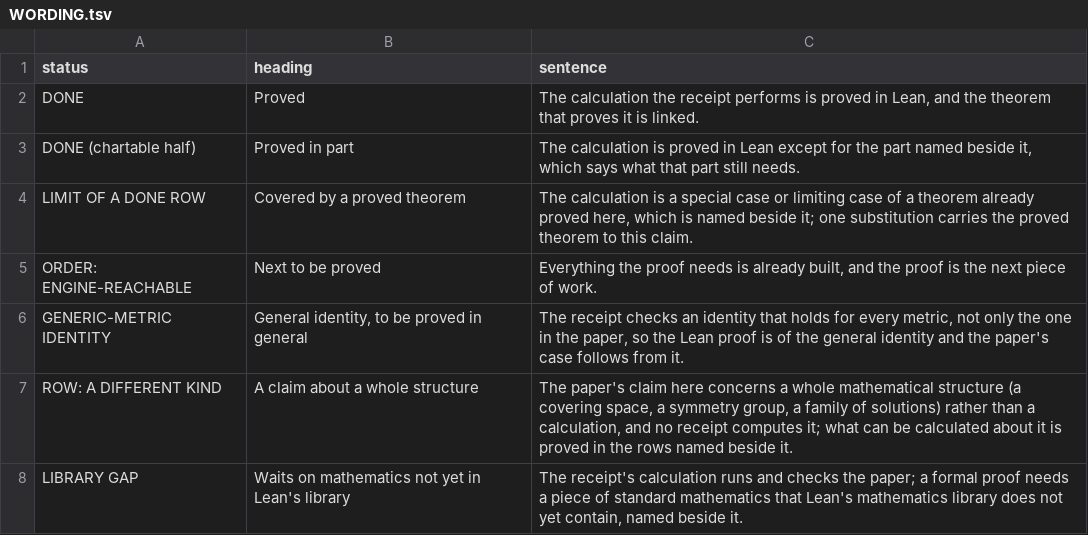
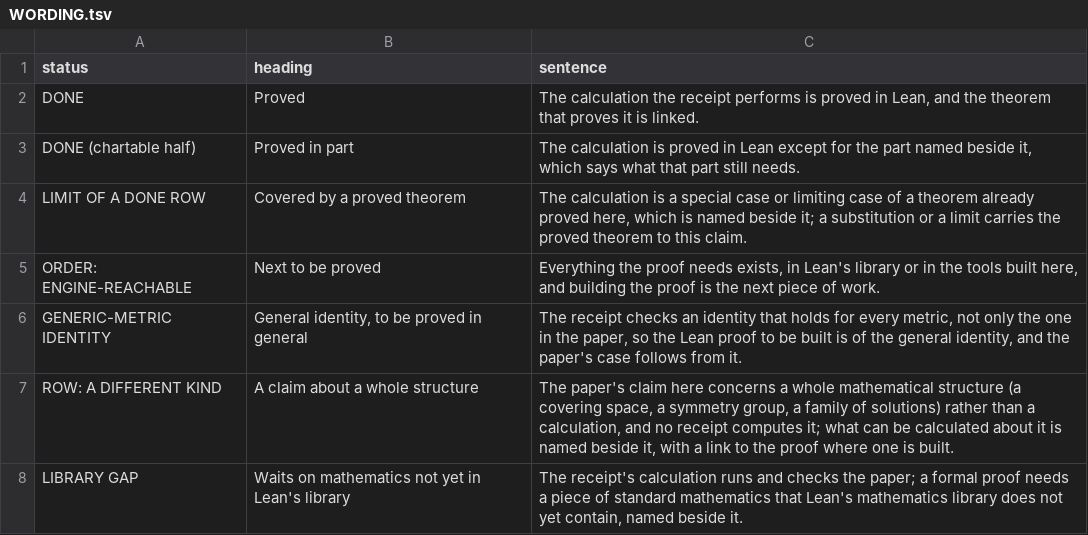
Before and after one commit to daryljanzen/shadow-of-existence, a TSV file: computations/beyond_the_wall/r7419_69_status_wording/WORDING.tsv, drawn as a sheet.

```diff
--- a/computations/beyond_the_wall/r7419_69_status_wording/WORDING.tsv
+++ b/computations/beyond_the_wall/r7419_69_status_wording/WORDING.tsv
@@ -3,6 +3,6 @@ DONE	Proved	The calculation the receipt performs is proved in Lean, and the theo
 DONE (chartable half)	Proved in part	The calculation is proved in Lean except for the part named beside it, which says what that part still needs.
-LIMIT OF A DONE ROW	Covered by a proved theorem	The calculation is a special case or limiting case of a theorem already proved here, which is named beside it; one substitution carries the proved theorem to this claim.
-ORDER: ENGINE-REACHABLE	Next to be proved	Everything the proof needs is already built, and the proof is the next piece of work.
-GENERIC-METRIC IDENTITY	General identity, to be proved in general	The receipt checks an identity that holds for every metric, not only the one in the paper, so the Lean proof is of the general identity and the paper's case follows from it.
-ROW: A DIFFERENT KIND	A claim about a whole structure	The paper's claim here concerns a whole mathematical structure (a covering space, a symmetry group, a family of solutions) rather than a calculation, and no receipt computes it; what can be calculated about it is proved in the rows named beside it.
+LIMIT OF A DONE ROW	Covered by a proved theorem	The calculation is a special case or limiting case of a theorem already proved here, which is named beside it; a substitution or a limit carries the proved theorem to this claim.
+ORDER: ENGINE-REACHABLE	Next to be proved	Everything the proof needs exists, in Lean's library or in the tools built here, and building the proof is the next piece of work.
+GENERIC-METRIC IDENTITY	General identity, to be proved in general	The receipt checks an identity that holds for every metric, not only the one in the paper, so the Lean proof to be built is of the general identity, and the paper's case follows from it.
+ROW: A DIFFERENT KIND	A claim about a whole structure	The paper's claim here concerns a whole mathematical structure (a covering space, a symmetry group, a family of solutions) rather than a calculation, and no receipt computes it; what can be calculated about it is named beside it, with a link to the proof where one is built.
 LIBRARY GAP	Waits on mathematics not yet in Lean's library	The receipt's calculation runs and checks the paper; a formal proof needs a piece of standard mathematics that Lean's mathematics library does not yet contain, named beside it.
```
Also changed, not shown: 1 other file.
